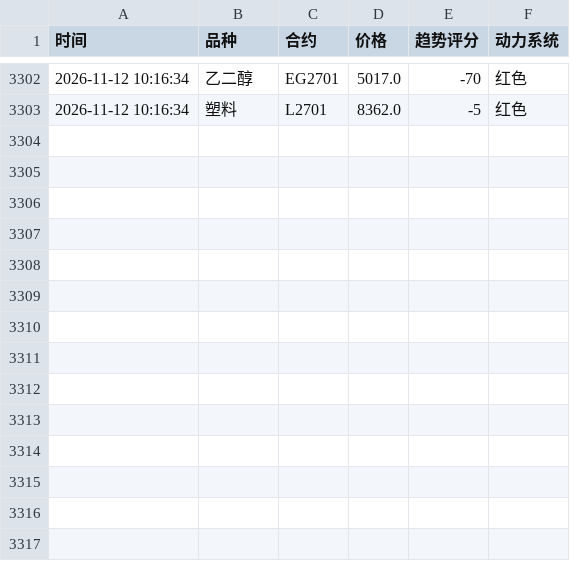
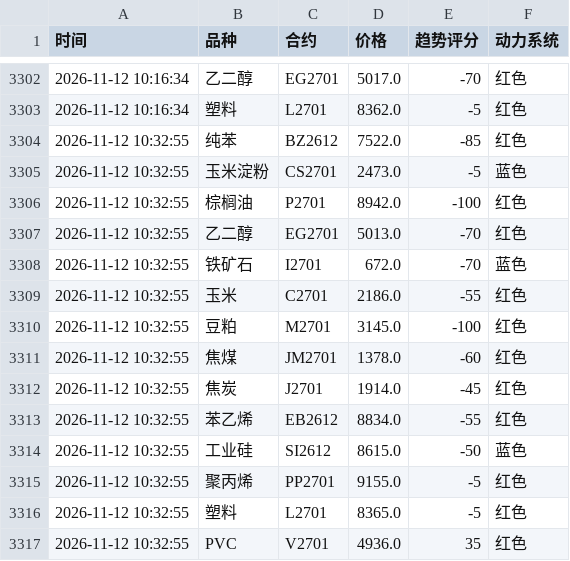
Before and after one commit to Eleven-L-97/futuretrading, a CSV file: data/history.csv, drawn as a sheet; only a part is shown, gaps mark what is left out.

Commit message:
history: 2026-11-12T02:33:14Z

```diff
--- a/data/history.csv
+++ b/data/history.csv
@@ -3303 +3303,15 @@
 2026-11-12 10:16:34,塑料,L2701,8362.0,-5,红色
+2026-11-12 10:32:55,纯苯,BZ2612,7522.0,-85,红色
+2026-11-12 10:32:55,玉米淀粉,CS2701,2473.0,-5,蓝色
+2026-11-12 10:32:55,棕榈油,P2701,8942.0,-100,红色
+2026-11-12 10:32:55,乙二醇,EG2701,5013.0,-70,红色
+2026-11-12 10:32:55,铁矿石,I2701,672.0,-70,蓝色
+2026-11-12 10:32:55,玉米,C2701,2186.0,-55,红色
+2026-11-12 10:32:55,豆粕,M2701,3145.0,-100,红色
+2026-11-12 10:32:55,焦煤,JM2701,1378.0,-60,红色
+2026-11-12 10:32:55,焦炭,J2701,1914.0,-45,红色
+2026-11-12 10:32:55,苯乙烯,EB2612,8834.0,-55,红色
+2026-11-12 10:32:55,工业硅,SI2612,8615.0,-50,蓝色
+2026-11-12 10:32:55,聚丙烯,PP2701,9155.0,-5,红色
+2026-11-12 10:32:55,塑料,L2701,8365.0,-5,红色
+2026-11-12 10:32:55,PVC,V2701,4936.0,35,红色
```
Also changed, not shown: data/history2.csv.
